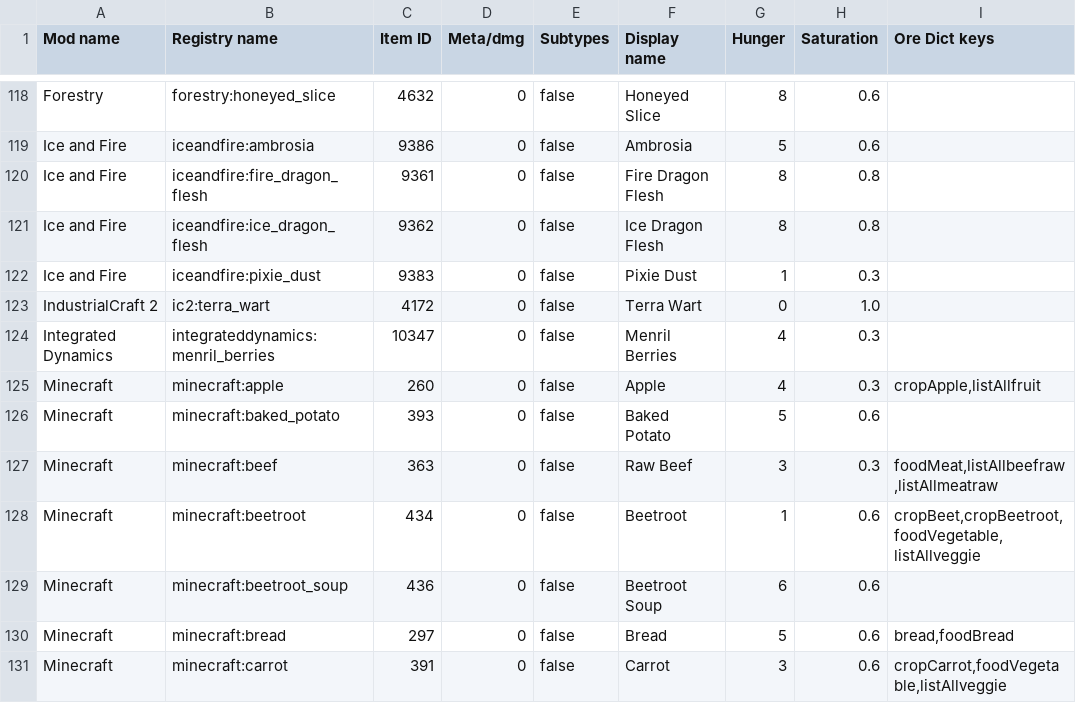
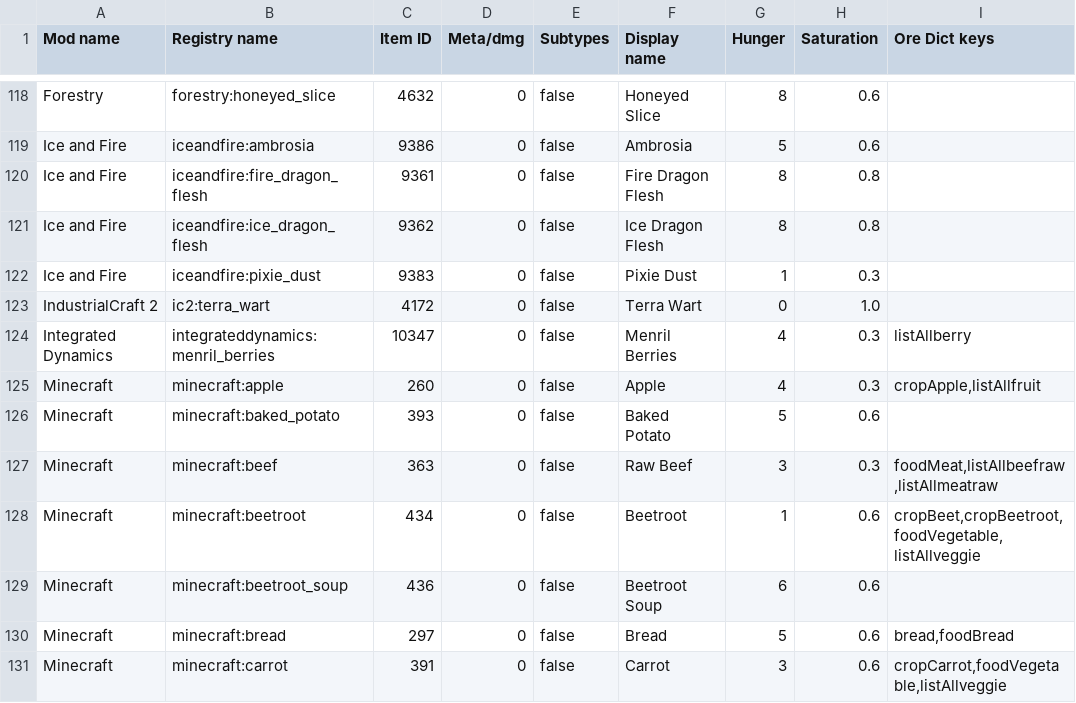
Before and after one commit to EnigmaticaModpacks/Enigmatica2Expert, a CSV file: config/tellme/food-items-csv.csv, drawn as a sheet; only a part is shown, gaps mark what is left out.

```diff
--- a/config/tellme/food-items-csv.csv
+++ b/config/tellme/food-items-csv.csv
@@ -123,3 +123,3 @@
 "IndustrialCraft 2","ic2:terra_wart",4172,0,"false","Terra Wart",0,1.0,""
-"Integrated Dynamics","integrateddynamics:menril_berries",10347,0,"false","Menril Berries",4,0.3,""
+"Integrated Dynamics","integrateddynamics:menril_berries",10347,0,"false","Menril Berries",4,0.3,"listAllberry"
 "Minecraft","minecraft:apple",260,0,"false","Apple",4,0.3,"cropApple,listAllfruit"
```
Also changed, not shown: 10 other files.
